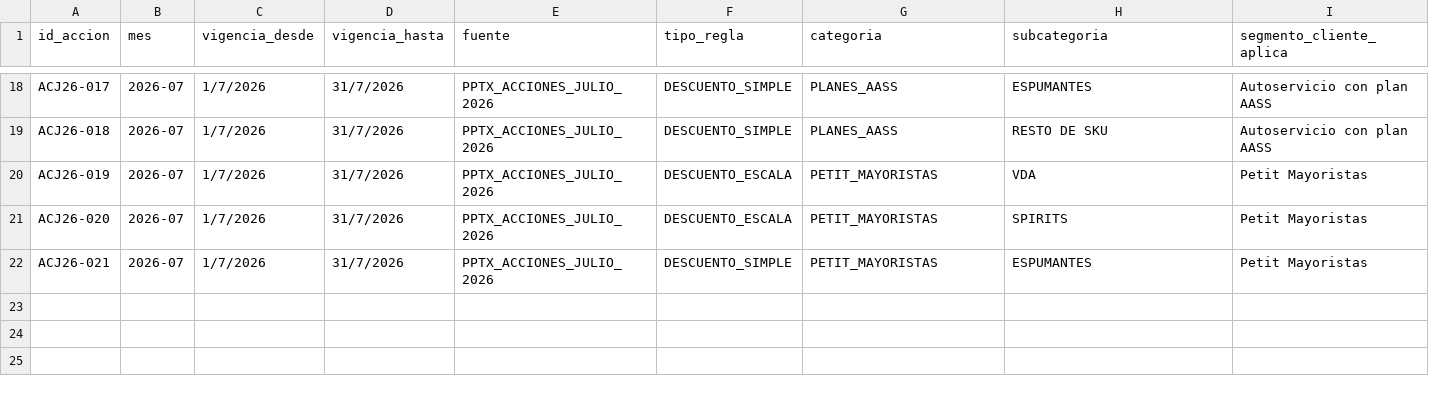
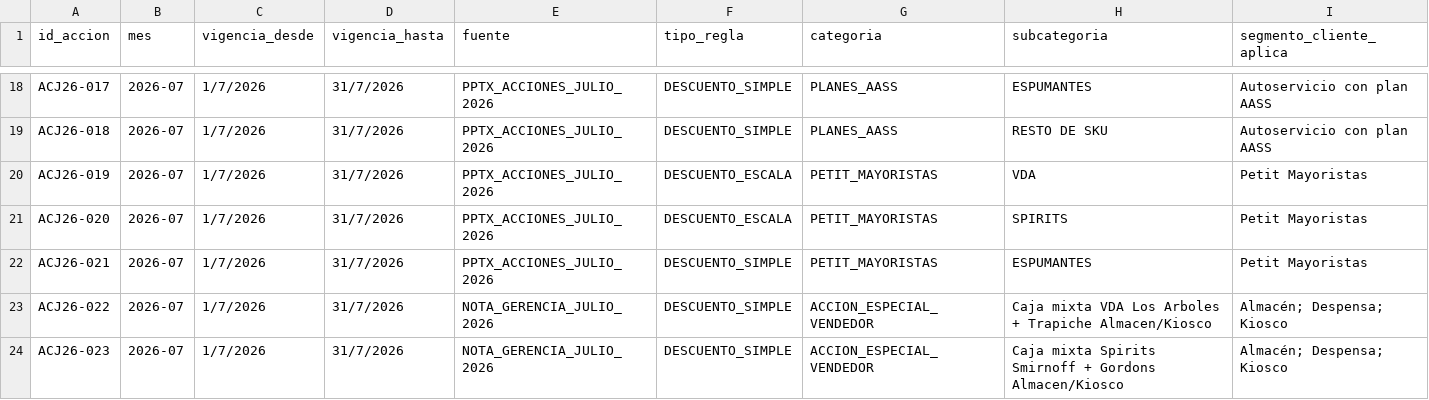
Before and after one commit to matiastorrespyp/orbit-matinal-penaflor, a CSV file: 01_INPUTS/ACCIONES COMERCIALES/2026-07/acciones_comerciales_julio_2026_penaflor.csv, drawn as a sheet; only a part is shown, gaps mark what is left out; rows hold the shown columns only; the diff names each change by its address in the sheet, - before the commit and + after, or states it on an @@ line.

```diff
--- a/01_INPUTS/ACCIONES COMERCIALES/2026-07/acciones_comerciales_julio_2026_penaflor.csv
+++ b/01_INPUTS/ACCIONES COMERCIALES/2026-07/acciones_comerciales_julio_2026_penaflor.csv
+row 23: ACJ26-022 | 2026-07 | 1/7/2026 | 31/7/2026 | NOTA_GERENCIA_JULIO_2026 | DESCUENTO_SIMPLE | ACCION_ESPECIAL_VENDEDOR | Caja mixta VDA Los Arboles + Trapiche Almacen/Kiosco | Almacén; Despensa; Kiosco
+row 24: ACJ26-023 | 2026-07 | 1/7/2026 | 31/7/2026 | NOTA_GERENCIA_JULIO_2026 | DESCUENTO_SIMPLE | ACCION_ESPECIAL_VENDEDOR | Caja mixta Spirits Smirnoff + Gordons Almacen/Kiosco | Almacén; Despensa; Kiosco
```
Also changed, not shown: 01_INPUTS/ACCIONES COMERCIALES/2026-07/detalle_categorias_acciones_julio_2026_penaflor.csv, 3 other files.
